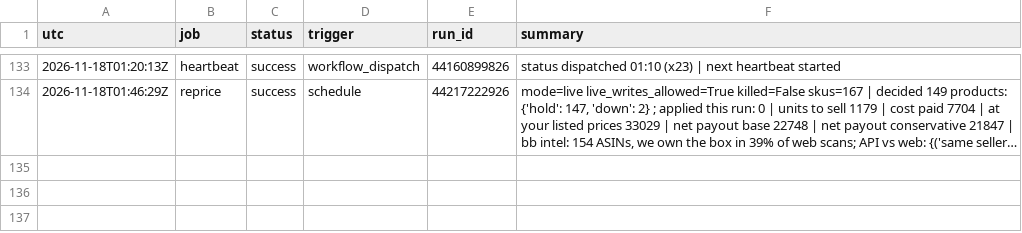
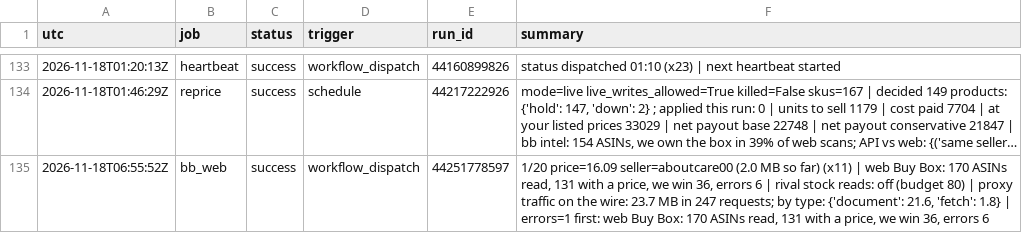
Before and after one commit to Rodantmat/melaleuca-cart, a TSV file: ops_log.tsv, drawn as a sheet; only a part is shown, gaps mark what is left out; long unchanged cells end in …; the diff names each change by its address in the sheet, - before the commit and + after, or states it on an @@ line.

Commit message:
ops bb_web success 2026-11-18T06:55:52Z

```diff
--- a/ops_log.tsv
+++ b/ops_log.tsv
+row 135: 2026-11-18T06:55:52Z | bb_web | success | workflow_dispatch | 44251778597 | 1/20 price=16.09 seller=aboutcare00 (2.0 MB so far) (x11) | web Buy Box: 170 ASINs read, 131 with a price, we win 36, errors 6 | rival stock reads: off (budget 80) | proxy traffic on the wire: 23.7 MB in 247 requests; by type: {'document': 21.6, 'fetch': 1.8} | errors=1 first: web Buy Box: 170 ASINs read, 131 with a price, we win 36, errors 6
```
Also changed, not shown: 1 other file.
